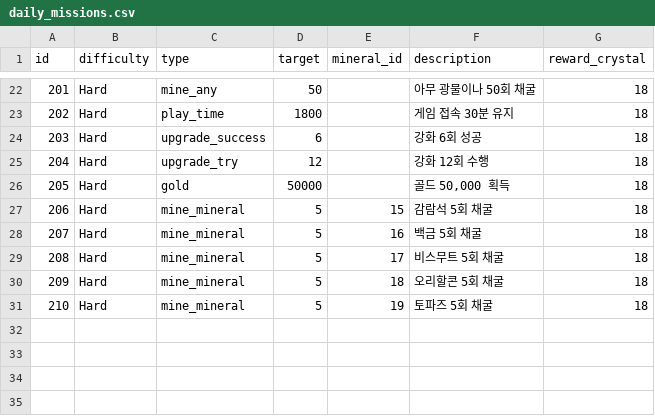
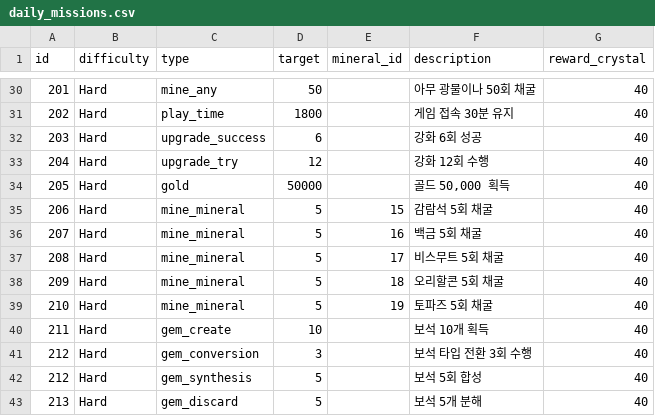
Before and after one commit to zzzz955/InfinitePickaxe, a CSV file: metadata/csv/daily_missions.csv, drawn as a sheet; only a part is shown, gaps mark what is left out; the diff covers the shown part only.

```diff
--- a/metadata/csv/daily_missions.csv
+++ b/metadata/csv/daily_missions.csv
@@ -22,10 +30,14 @@
-201,Hard,mine_any,50,,아무 광물이나 50회 채굴,18
-202,Hard,play_time,1800,,게임 접속 30분 유지,18
-203,Hard,upgrade_success,6,,강화 6회 성공,18
-204,Hard,upgrade_try,12,,강화 12회 수행,18
-205,Hard,gold,50000,,"골드 50,000 획득",18
-206,Hard,mine_mineral,5,15,감람석 5회 채굴,18
-207,Hard,mine_mineral,5,16,백금 5회 채굴,18
-208,Hard,mine_mineral,5,17,비스무트 5회 채굴,18
-209,Hard,mine_mineral,5,18,오리할콘 5회 채굴,18
-210,Hard,mine_mineral,5,19,토파즈 5회 채굴,18
+201,Hard,mine_any,50,,아무 광물이나 50회 채굴,40
+202,Hard,play_time,1800,,게임 접속 30분 유지,40
+203,Hard,upgrade_success,6,,강화 6회 성공,40
+204,Hard,upgrade_try,12,,강화 12회 수행,40
+205,Hard,gold,50000,,"골드 50,000 획득",40
+206,Hard,mine_mineral,5,15,감람석 5회 채굴,40
+207,Hard,mine_mineral,5,16,백금 5회 채굴,40
+208,Hard,mine_mineral,5,17,비스무트 5회 채굴,40
+209,Hard,mine_mineral,5,18,오리할콘 5회 채굴,40
+210,Hard,mine_mineral,5,19,토파즈 5회 채굴,40
+211,Hard,gem_create,10,,보석 10개 획득,40
+212,Hard,gem_conversion,3,,보석 타입 전환 3회 수행,40
+212,Hard,gem_synthesis,5,,보석 5회 합성,40
+213,Hard,gem_discard,5,,보석 5개 분해,40
```
Also changed, not shown: 8 added rows and 20 edited cells elsewhere in this file, metadata/csv/ads.csv, 11 other files.
